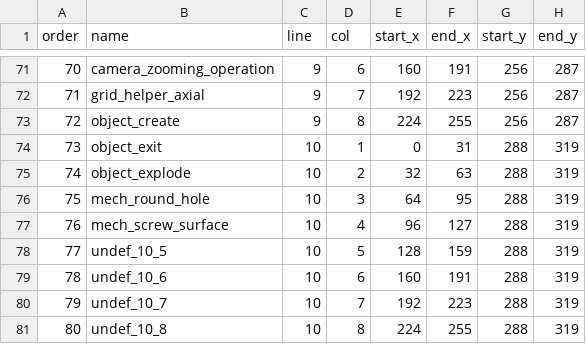
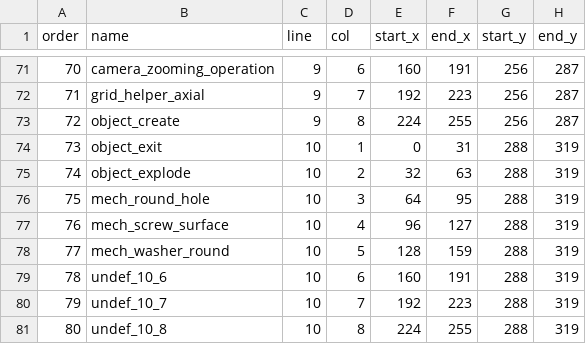
Before and after one commit to alfu32/k3d, a CSV file: assets/icons.mapping.csv, drawn as a sheet; only a part is shown, gaps mark what is left out; the diff names each change by its address in the sheet, - before the commit and + after, or states it on an @@ line.

Commit message:
feat(mechanical-tools): washers
Circular Hole now creates a square-bounded round-hole patch.
  - Added a new Round Washer tool using the mech_washer_round icon.
  - Both washer tools now use three clicks:
      1. center c
      2. inner radius
      3. outer radius
  - Removed the alternating green/white face colors; generated faces now use the model default face color.
  - Round Washer preserves the previous circular outer-boundary behavior.
  - Registered MECH_ROUND_WASHER in the tool enum, tool controller, command palette, Mech toolbar, and icon mapping.

```diff
--- a/assets/icons.mapping.csv
+++ b/assets/icons.mapping.csv
-B78 (name): undef_10_5
+B78 (name): mech_washer_round
```
Also changed, not shown: 9 other files.
